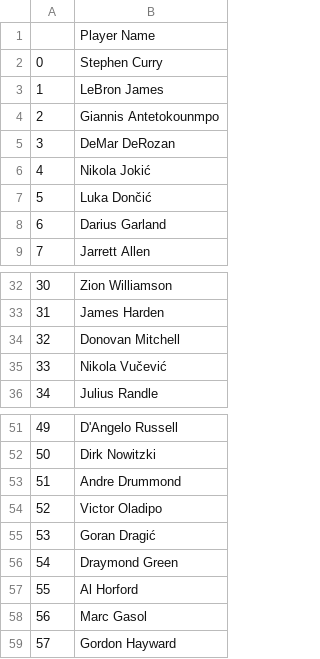
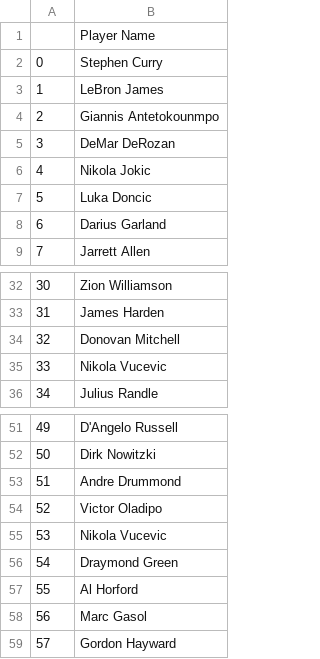
Before and after one commit to eldar-shm/FinalProject-DataScience, a CSV file: Code/All-Star Players.csv, drawn as a sheet; only a part is shown, gaps mark what is left out.

Commit message:
Fix DF2 bugs

```diff
--- a/Code/All-Star Players.csv
+++ b/Code/All-Star Players.csv
@@ -5,4 +5,4 @@
 3,DeMar DeRozan
-4,Nikola Jokić
-5,Luka Dončić
+4,Nikola Jokic
+5,Luka Doncic
 6,Darius Garland
@@ -34,3 +34,3 @@
 32,Donovan Mitchell
-33,Nikola Vučević
+33,Nikola Vucevic
 34,Julius Randle
@@ -54,3 +54,3 @@
 52,Victor Oladipo
-53,Goran Dragić
+53,Nikola Vucevic
 54,Draymond Green
```
